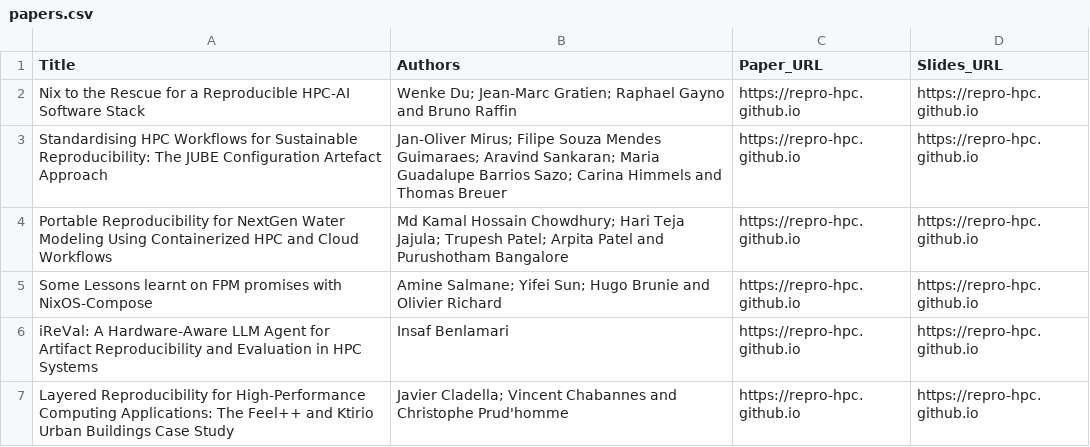
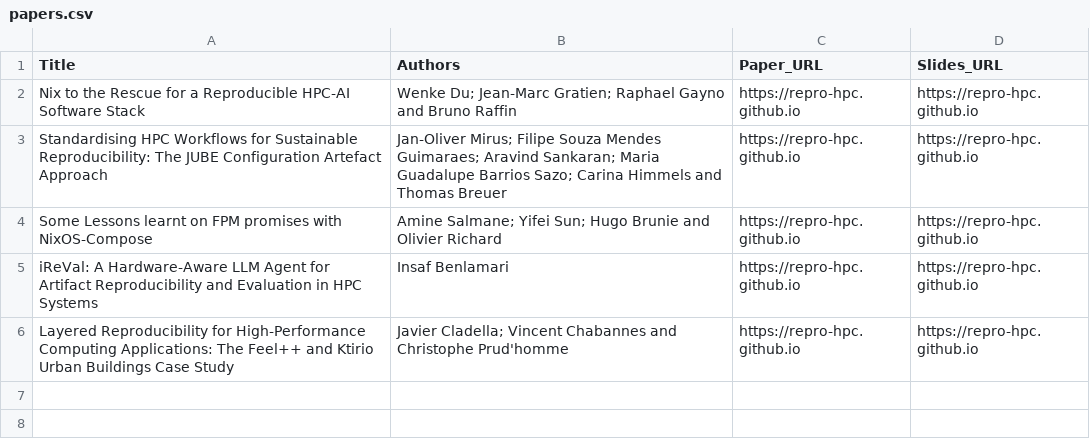
Before and after one commit to REPRO-HPC/repro-hpc.github.io, a CSV file: content/papers.csv, drawn as a sheet.

Commit message:
withdraw of paper

```diff
--- a/content/papers.csv
+++ b/content/papers.csv
@@ -3,3 +3,2 @@ Nix to the Rescue for a Reproducible HPC-AI Software Stack, Wenke Du; Jean-Marc
 Standardising HPC Workflows for Sustainable Reproducibility: The JUBE Configuration Artefact Approach, Jan-Oliver Mirus; Filipe Souza Mendes Guimaraes; Aravind Sankaran; Maria Guadalupe Barrios Sazo; Carina Himmels and Thomas Breuer,https://repro-hpc.github.io,https://repro-hpc.github.io
-Portable Reproducibility for NextGen Water Modeling Using Containerized HPC and Cloud Workflows,Md Kamal Hossain Chowdhury; Hari Teja Jajula; Trupesh Patel; Arpita Patel and Purushotham Bangalore,https://repro-hpc.github.io,https://repro-hpc.github.io
 Some Lessons learnt on FPM promises with NixOS-Compose, Amine Salmane; Yifei Sun; Hugo Brunie and Olivier Richard,https://repro-hpc.github.io,https://repro-hpc.github.io
```
Also changed, not shown: 1 other file.
